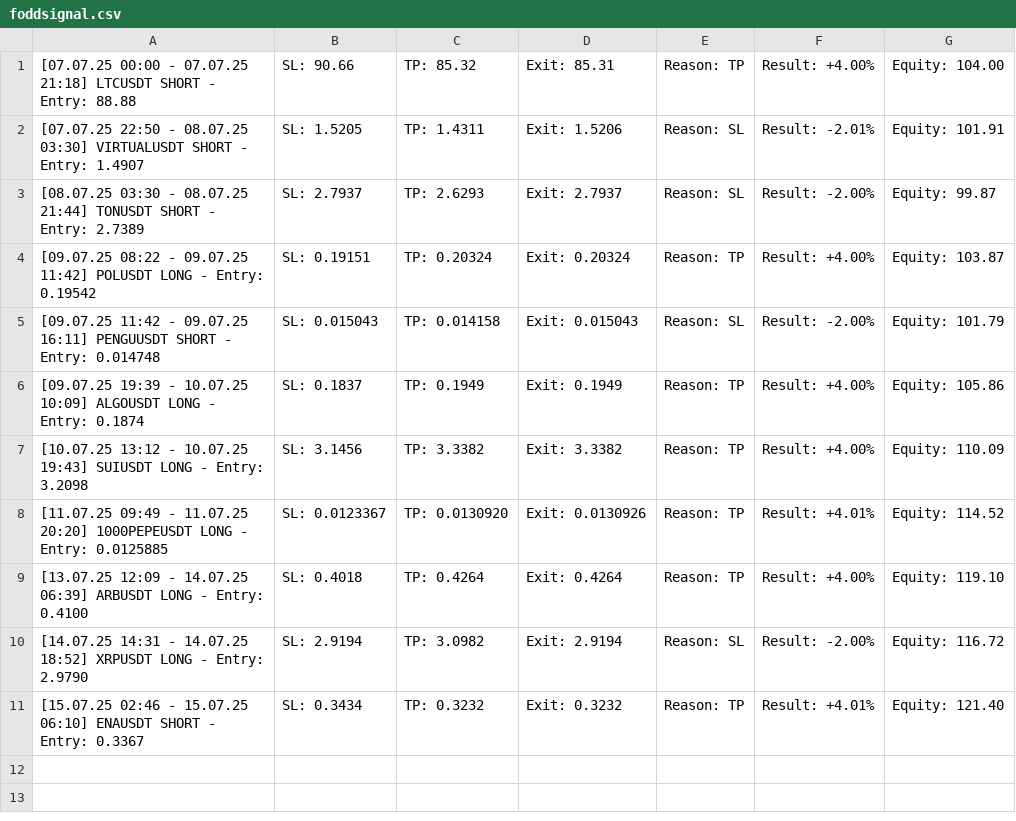
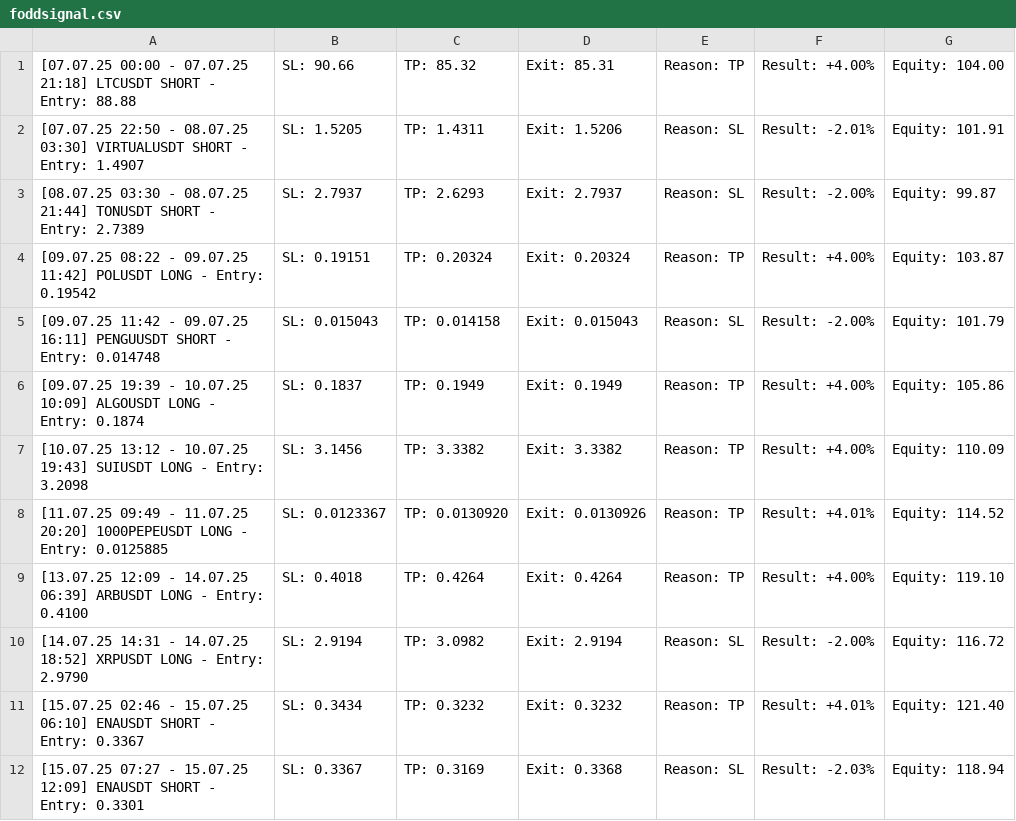
Before and after one commit to vFODD/FODDSIGNAL, a CSV file: foddsignal.csv, drawn as a sheet; the diff names each change by its address in the sheet, - before the commit and + after, or states it on an @@ line.

Commit message:
Güncelleme - 2025-07-15 12:10:33

```diff
--- a/foddsignal.csv
+++ b/foddsignal.csv
+row 12: [15.07.25 07:27 - 15.07.25 12:09] ENAUSDT SHORT - Entry: 0.3301 | SL: 0.3367 | TP: 0.3169 | Exit: 0.3368 | Reason: SL | Result: -2.03% | Equity: 118.94
```
